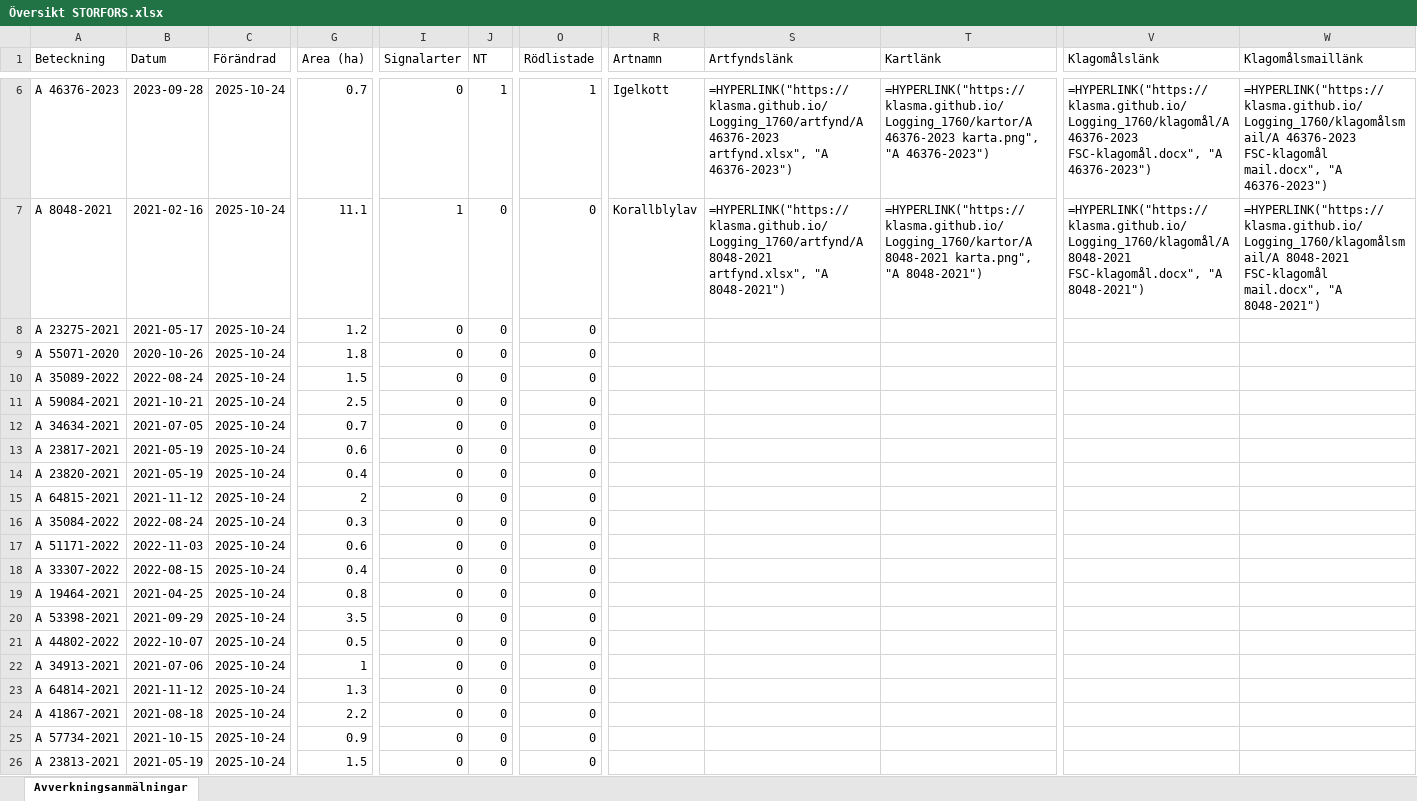
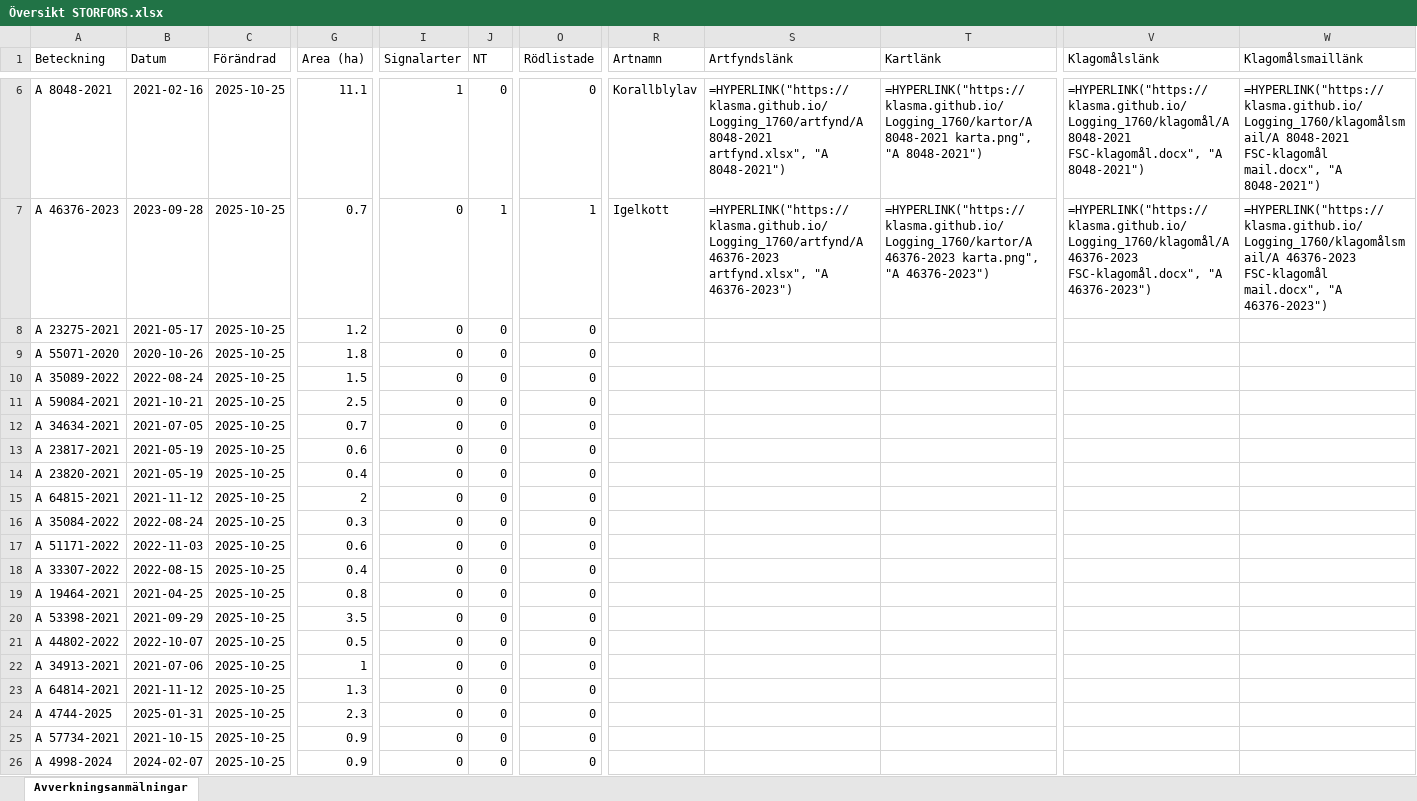
Before and after one commit to klasma/Logging_1760, an Excel workbook: Översikt STORFORS.xlsx, sheet Avverkningsanmälningar, drawn as a sheet; only a part is shown, gaps mark what is left out; values as stored, in another font and other column widths than the file's, no borders; formulas without a stored value are shown as written; the diff covers the shown part only; the diff names each change by its address in the sheet, - before the commit and + after, or states it on an @@ line.

```diff
--- a/Översikt STORFORS.xlsx (sheet Avverkningsanmälningar)
+++ b/Översikt STORFORS.xlsx (sheet Avverkningsanmälningar)
-A6 (Beteckning): A 46376-2023
+A6 (Beteckning): A 8048-2021
-B6 (Datum): 2023-09-28
+B6 (Datum): 2021-02-16
-C6:C26 (Förändrad): 2025-10-24
+C6:C26 (Förändrad): 2025-10-25
-G6 (Area (ha)): 0.7
+G6 (Area (ha)): 11.1
-I6 (Signalarter): 0
+I6 (Signalarter): 1
-J6 (NT): 1
+J6 (NT): 0
-O6 (Rödlistade): 1
+O6 (Rödlistade): 0
-R6 (Artnamn): Igelkott
+R6 (Artnamn): Korallblylav
-S6 (Artfyndslänk): =HYPERLINK("https://klasma.github.io/Logging_1760/artfynd/A 46376-2023 artfynd.xlsx", "A 46376-2023")
+S6 (Artfyndslänk): =HYPERLINK("https://klasma.github.io/Logging_1760/artfynd/A 8048-2021 artfynd.xlsx", "A 8048-2021")
-T6 (Kartlänk): =HYPERLINK("https://klasma.github.io/Logging_1760/kartor/A 46376-2023 karta.png", "A 46376-2023")
+T6 (Kartlänk): =HYPERLINK("https://klasma.github.io/Logging_1760/kartor/A 8048-2021 karta.png", "A 8048-2021")
-V6 (Klagomålslänk): =HYPERLINK("https://klasma.github.io/Logging_1760/klagomål/A 46376-2023 FSC-klagomål.docx", "A 46376-2023")
+V6 (Klagomålslänk): =HYPERLINK("https://klasma.github.io/Logging_1760/klagomål/A 8048-2021 FSC-klagomål.docx", "A 8048-2021")
-W6 (Klagomålsmaillänk): =HYPERLINK("https://klasma.github.io/Logging_1760/klagomålsmail/A 46376-2023 FSC-klagomål mail.docx", "A 46376-2023")
+W6 (Klagomålsmaillänk): =HYPERLINK("https://klasma.github.io/Logging_1760/klagomålsmail/A 8048-2021 FSC-klagomål mail.docx", "A 8048-2021")
-A7 (Beteckning): A 8048-2021
+A7 (Beteckning): A 46376-2023
-B7 (Datum): 2021-02-16
+B7 (Datum): 2023-09-28
-G7 (Area (ha)): 11.1
+G7 (Area (ha)): 0.7
-I7 (Signalarter): 1
+I7 (Signalarter): 0
-J7 (NT): 0
+J7 (NT): 1
-O7 (Rödlistade): 0
+O7 (Rödlistade): 1
-R7 (Artnamn): Korallblylav
+R7 (Artnamn): Igelkott
-S7 (Artfyndslänk): =HYPERLINK("https://klasma.github.io/Logging_1760/artfynd/A 8048-2021 artfynd.xlsx", "A 8048-2021")
+S7 (Artfyndslänk): =HYPERLINK("https://klasma.github.io/Logging_1760/artfynd/A 46376-2023 artfynd.xlsx", "A 46376-2023")
-T7 (Kartlänk): =HYPERLINK("https://klasma.github.io/Logging_1760/kartor/A 8048-2021 karta.png", "A 8048-2021")
+T7 (Kartlänk): =HYPERLINK("https://klasma.github.io/Logging_1760/kartor/A 46376-2023 karta.png", "A 46376-2023")
-V7 (Klagomålslänk): =HYPERLINK("https://klasma.github.io/Logging_1760/klagomål/A 8048-2021 FSC-klagomål.docx", "A 8048-2021")
+V7 (Klagomålslänk): =HYPERLINK("https://klasma.github.io/Logging_1760/klagomål/A 46376-2023 FSC-klagomål.docx", "A 46376-2023")
-W7 (Klagomålsmaillänk): =HYPERLINK("https://klasma.github.io/Logging_1760/klagomålsmail/A 8048-2021 FSC-klagomål mail.docx", "A 8048-2021")
+W7 (Klagomålsmaillänk): =HYPERLINK("https://klasma.github.io/Logging_1760/klagomålsmail/A 46376-2023 FSC-klagomål mail.docx", "A 46376-2023")
-A24 (Beteckning): A 41867-2021
+A24 (Beteckning): A 4744-2025
-B24 (Datum): 2021-08-18
+B24 (Datum): 2025-01-31
-G24 (Area (ha)): 2.2
+G24 (Area (ha)): 2.3
-A26 (Beteckning): A 23813-2021
+A26 (Beteckning): A 4998-2024
-B26 (Datum): 2021-05-19
+B26 (Datum): 2024-02-07
-G26 (Area (ha)): 1.5
+G26 (Area (ha)): 0.9
```
Also changed, not shown: 691 edited cells elsewhere in this sheet, artfynd/A 16786-2025 artfynd.xlsx, artfynd/A 21073-2021 artfynd.xlsx, 29 other files.
